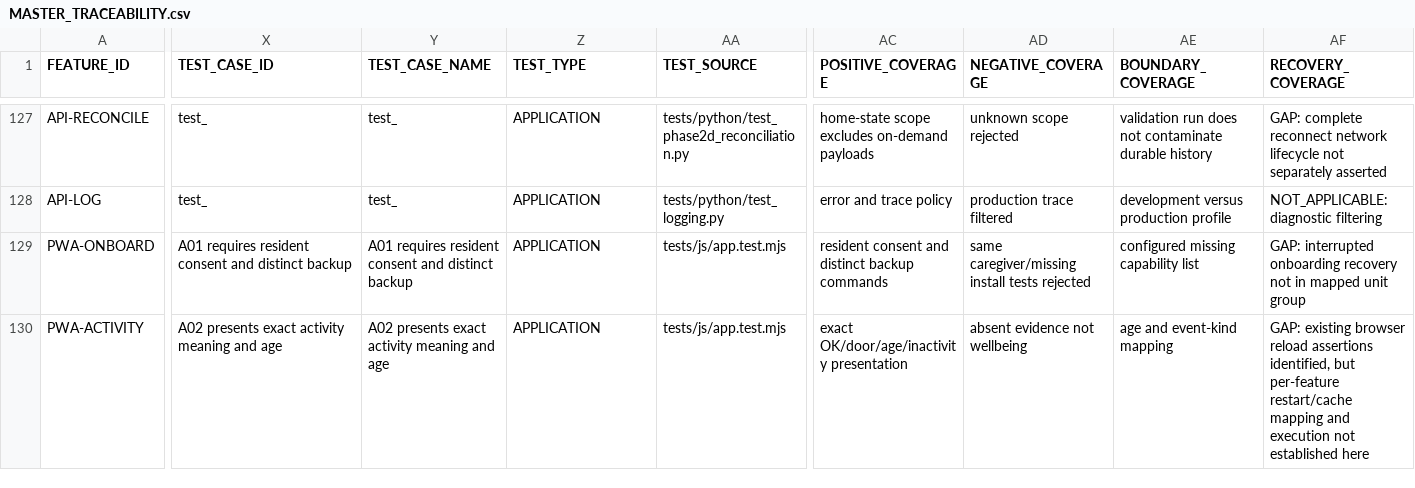
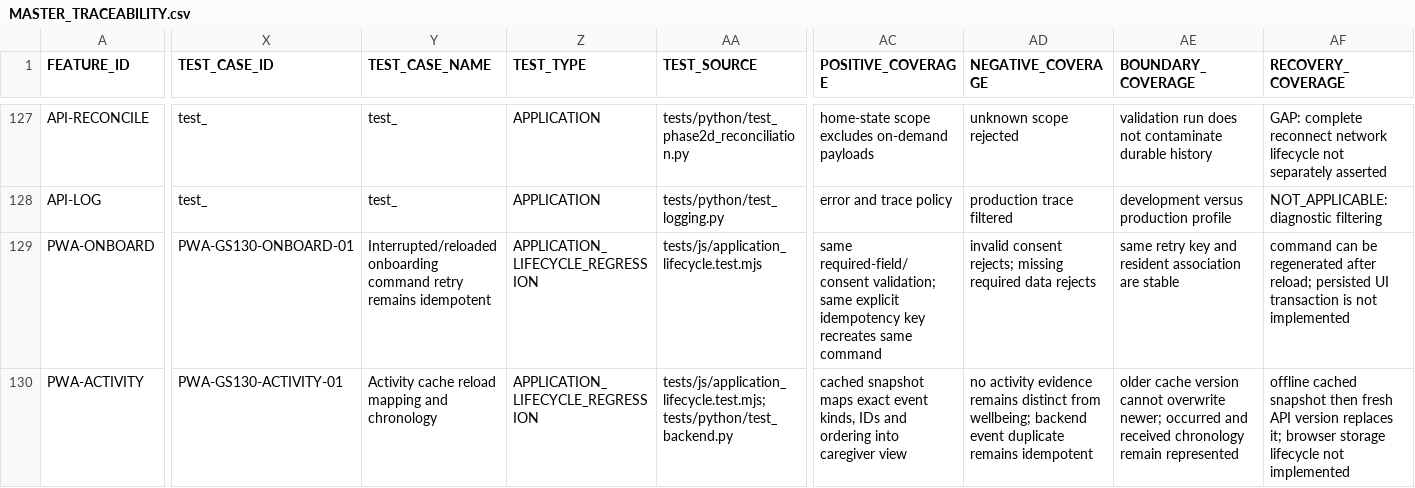
Before and after one commit to udaybhan200683/Ghar_sajag, a CSV file: docs/validation/MASTER_TRACEABILITY.csv, drawn as a sheet; only a part is shown, gaps mark what is left out; the diff covers the shown part only; the diff names each change by its address in the sheet, - before the commit and + after, or states it on an @@ line.

Commit message:
docs(GS-130): close focused application lifecycle coverage

```diff
--- a/docs/validation/MASTER_TRACEABILITY.csv
+++ b/docs/validation/MASTER_TRACEABILITY.csv
-X129 (TEST_CASE_ID): A01 requires resident consent and distinct backup
+X129 (TEST_CASE_ID): PWA-GS130-ONBOARD-01
-Y129 (TEST_CASE_NAME): A01 requires resident consent and distinct backup
+Y129 (TEST_CASE_NAME): Interrupted/reloaded onboarding command retry remains idempotent
-Z129:Z130 (TEST_TYPE): APPLICATION
+Z129:Z130 (TEST_TYPE): APPLICATION_LIFECYCLE_REGRESSION
-AA129 (TEST_SOURCE): tests/js/app.test.mjs
+AA129 (TEST_SOURCE): tests/js/application_lifecycle.test.mjs
-AC129 (POSITIVE_COVERAGE): resident consent and distinct backup commands
+AC129 (POSITIVE_COVERAGE): same required-field/consent validation; same explicit idempotency key recreates same command
-AD129 (NEGATIVE_COVERAGE): same caregiver/missing install tests rejected
+AD129 (NEGATIVE_COVERAGE): invalid consent rejects; missing required data rejects
-AE129 (BOUNDARY_COVERAGE): configured missing capability list
+AE129 (BOUNDARY_COVERAGE): same retry key and resident association are stable
-AF129 (RECOVERY_COVERAGE): GAP: interrupted onboarding recovery not in mapped unit group
+AF129 (RECOVERY_COVERAGE): command can be regenerated after reload; persisted UI transaction is not implemented
-X130 (TEST_CASE_ID): A02 presents exact activity meaning and age
+X130 (TEST_CASE_ID): PWA-GS130-ACTIVITY-01
-Y130 (TEST_CASE_NAME): A02 presents exact activity meaning and age
+Y130 (TEST_CASE_NAME): Activity cache reload mapping and chronology
-AA130 (TEST_SOURCE): tests/js/app.test.mjs
+AA130 (TEST_SOURCE): tests/js/application_lifecycle.test.mjs;tests/python/test_backend.py
-AC130 (POSITIVE_COVERAGE): exact OK/door/age/inactivity presentation
+AC130 (POSITIVE_COVERAGE): cached snapshot maps exact event kinds, IDs and ordering into caregiver view
-AD130 (NEGATIVE_COVERAGE): absent evidence not wellbeing
+AD130 (NEGATIVE_COVERAGE): no activity evidence remains distinct from wellbeing; backend event duplicate remains idempotent
-AE130 (BOUNDARY_COVERAGE): age and event-kind mapping
+AE130 (BOUNDARY_COVERAGE): older cache version cannot overwrite newer; occurred and received chronology remain represented
-AF130 (RECOVERY_COVERAGE): GAP: existing browser reload assertions identified, but per-feature restart/cache mapping and execution not established here
+AF130 (RECOVERY_COVERAGE): offline cached snapshot then fresh API version replaces it; browser storage lifecycle not implemented
```
Also changed, not shown: 80 edited cells elsewhere in this file, 3 other files.
